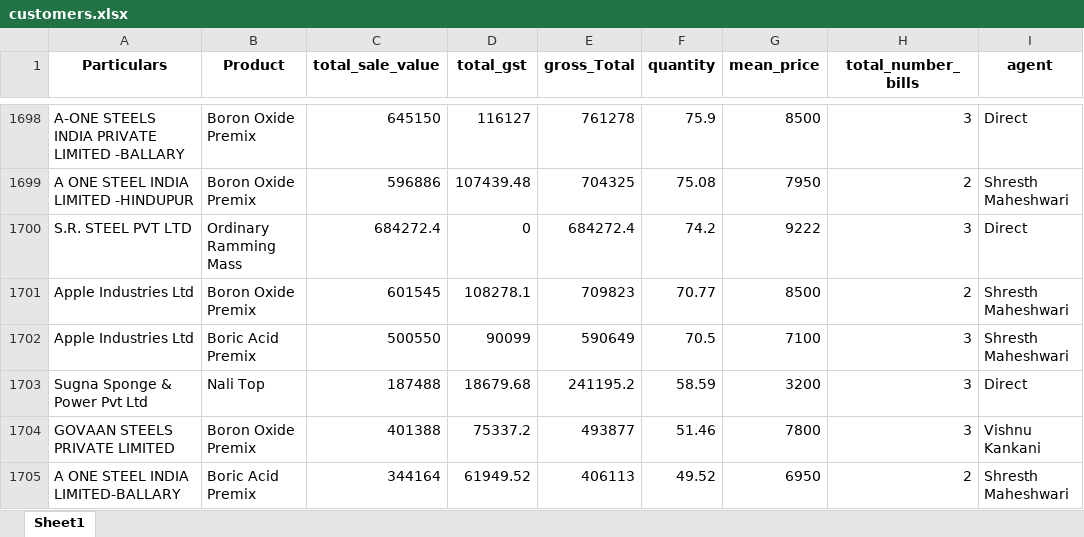
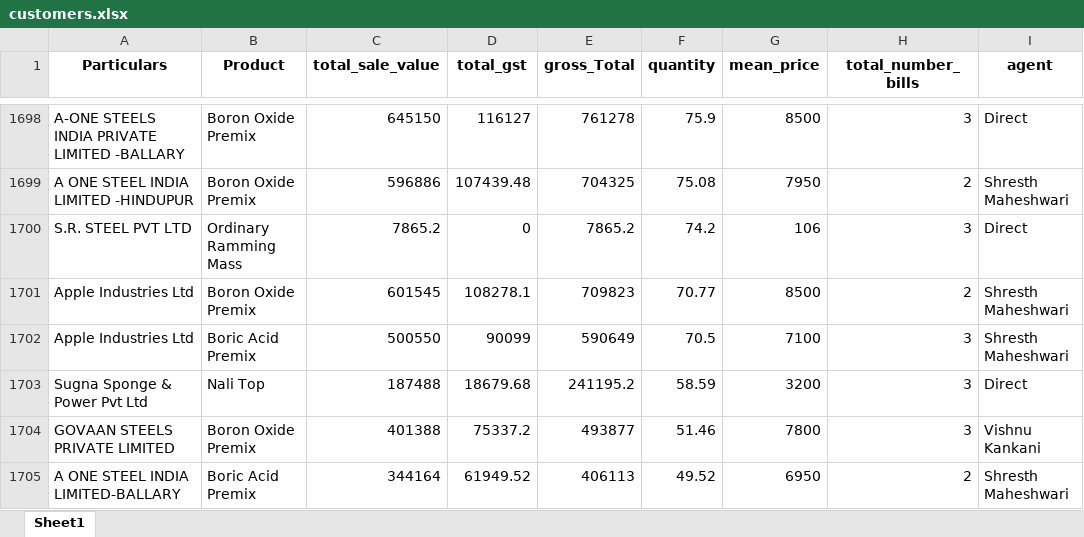
Before and after one commit to obhutara/SalesDashboard, an Excel workbook: src/customers.xlsx, sheet Sheet1, drawn as a sheet; only a part is shown, gaps mark what is left out; values as stored, in another font and other column widths than the file's, no borders; the diff names each change by its address in the sheet, - before the commit and + after, or states it on an @@ line.

Commit message:
updated 3/31

```diff
--- a/src/customers.xlsx (sheet Sheet1)
+++ b/src/customers.xlsx (sheet Sheet1)
-C1700 (total_sale_value): 684272.4
+C1700 (total_sale_value): 7865.2
-E1700 (gross_Total): 684272.4
+E1700 (gross_Total): 7865.2
-G1700 (mean_price): 9222
+G1700 (mean_price): 106
```
